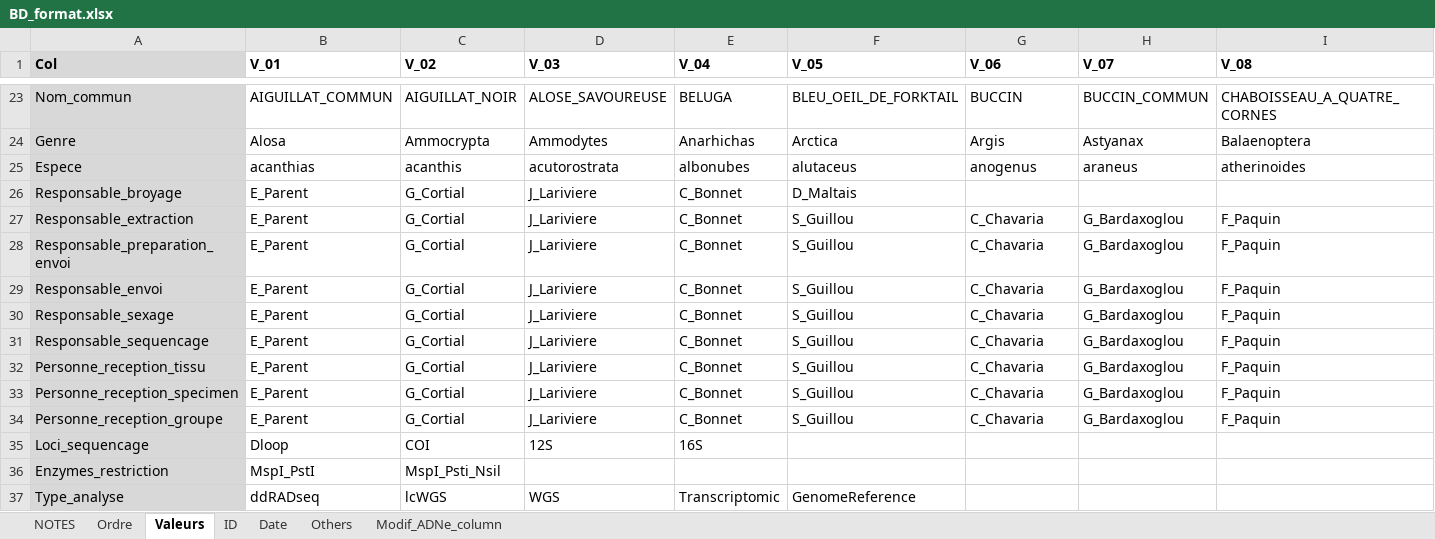
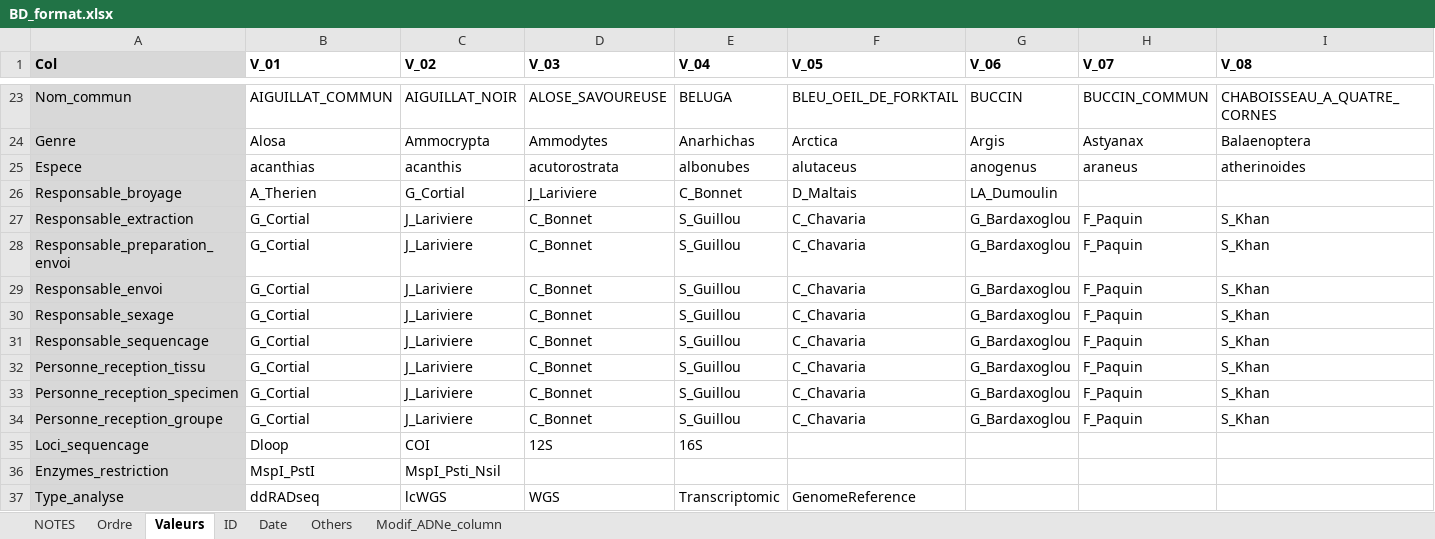
Before and after one commit to GenomicsMLI-DFO/BD-LabGeno-IML_gestion, an Excel workbook: inst/BD_format.xlsx, sheet Valeurs, drawn as a sheet; only a part is shown, gaps mark what is left out; values as stored, in another font and other column widths than the file's, no borders; the diff covers the shown part only; the diff names each change by its address in the sheet, - before the commit and + after, or states it on an @@ line.

Commit message:
Add new columns

```diff
--- a/inst/BD_format.xlsx (sheet Valeurs)
+++ b/inst/BD_format.xlsx (sheet Valeurs)
-B26 (V_01): E_Parent
+B26 (V_01): A_Therien
-G26 (V_06): (empty)
+G26 (V_06): LA_Dumoulin
-B27:B34 (V_01): E_Parent
+B27:B34 (V_01): G_Cortial
-C27:C34 (V_02): G_Cortial
+C27:C34 (V_02): J_Lariviere
-D27:D34 (V_03): J_Lariviere
+D27:D34 (V_03): C_Bonnet
-E27:E34 (V_04): C_Bonnet
+E27:E34 (V_04): S_Guillou
-F27:F34 (V_05): S_Guillou
+F27:F34 (V_05): C_Chavaria
-G27:G34 (V_06): C_Chavaria
+G27:G34 (V_06): G_Bardaxoglou
-H27:H34 (V_07): G_Bardaxoglou
+H27:H34 (V_07): F_Paquin
-I27:I34 (V_08): F_Paquin
+I27:I34 (V_08): S_Khan
```
Also changed, not shown: 26 edited cells elsewhere in this sheet, sheet Ordre, sheet Others, 3 other files.
